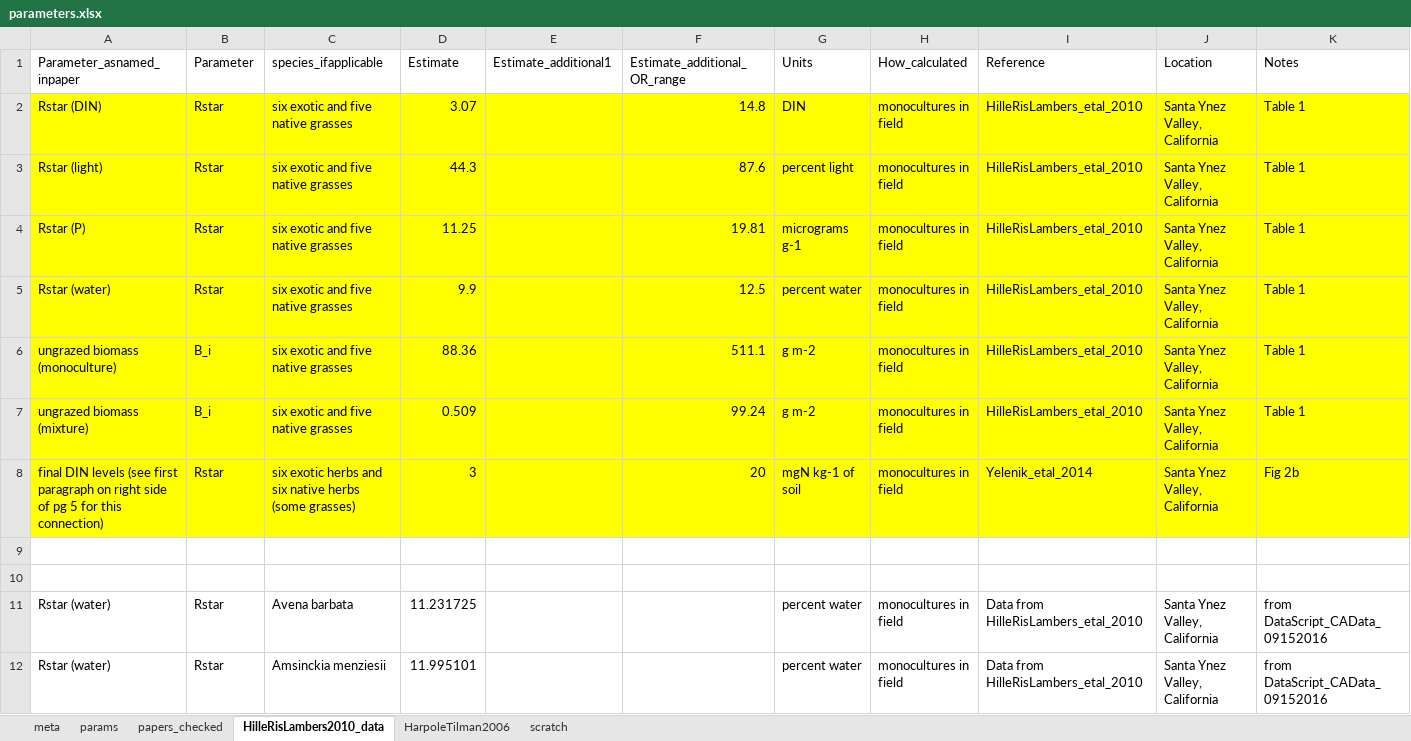
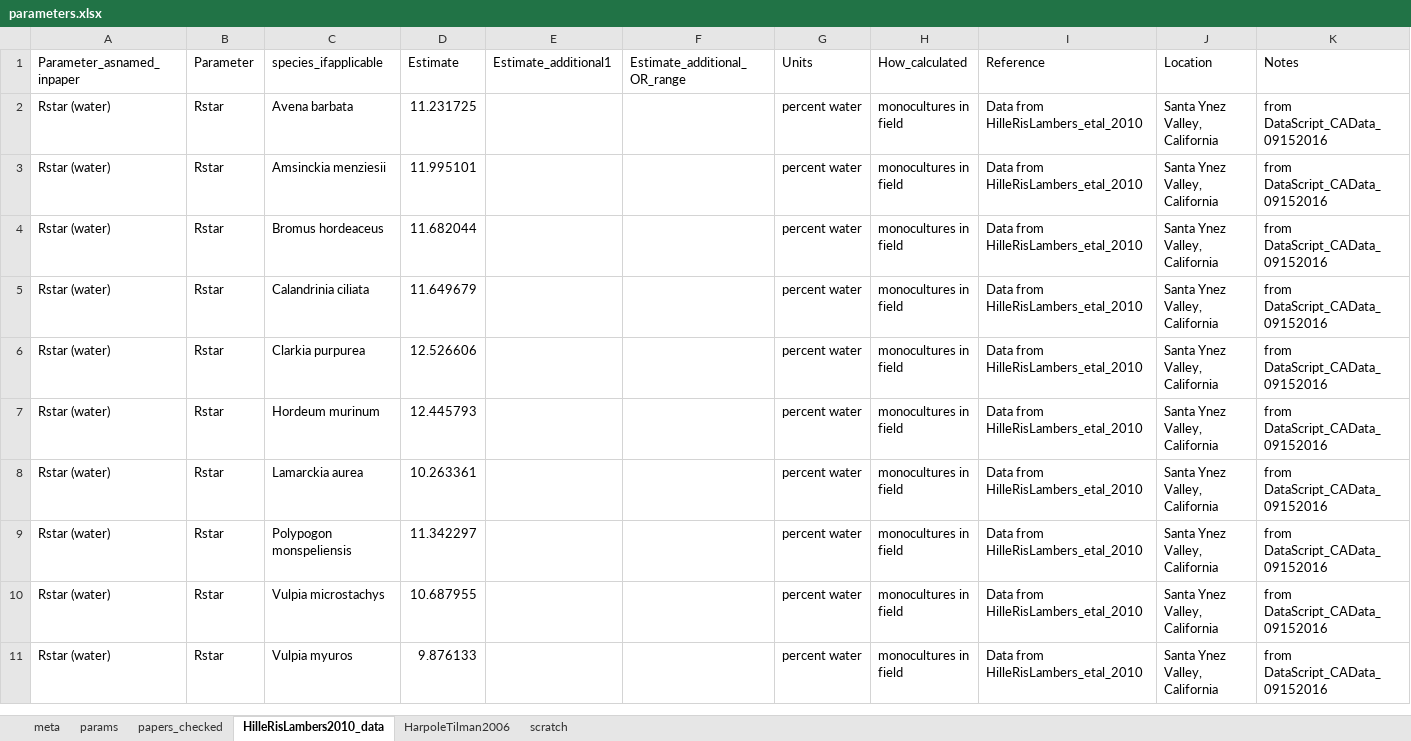
Before and after one commit to lizzieinvancouver/temporalvar, an Excel workbook: docs/notes/parametermusings/parameters.xlsx, sheet HilleRisLambers2010_data, drawn as a sheet; only a part is shown; the shorter side is filled out with more unchanged rows; values as stored, in another font and other column widths than the file's, no borders; removed rows and columns are numbered as before the commit, all else as after; rows hold the shown columns only; the diff covers the shown part only; the diff names each change by its address in the sheet, - before the commit and + after, or states it on an @@ line.

Commit message:
Finished entering data from Janneke into params sheet

```diff
--- a/docs/notes/parametermusings/parameters.xlsx (sheet HilleRisLambers2010_data)
+++ b/docs/notes/parametermusings/parameters.xlsx (sheet HilleRisLambers2010_data)
-row 2: Rstar (DIN) | Rstar | six exotic and five native grasses | 3.07 |  | 14.8 | DIN | monocultures in field | HilleRisLambers_etal_2010 | Santa Ynez Valley, California | Table 1
-row 3: Rstar (light) | Rstar | six exotic and five native grasses | 44.3 |  | 87.6 | percent light | monocultures in field | HilleRisLambers_etal_2010 | Santa Ynez Valley, California | Table 1
-row 4: Rstar (P) | Rstar | six exotic and five native grasses | 11.25 |  | 19.81 | micrograms g-1 | monocultures in field | HilleRisLambers_etal_2010 | Santa Ynez Valley, California | Table 1
-row 5: Rstar (water) | Rstar | six exotic and five native grasses | 9.9 |  | 12.5 | percent water | monocultures in field | HilleRisLambers_etal_2010 | Santa Ynez Valley, California | Table 1
-row 6: ungrazed biomass (monoculture) | B_i | six exotic and five native grasses | 88.36 |  | 511.1 | g m-2 | monocultures in field | HilleRisLambers_etal_2010 | Santa Ynez Valley, California | Table 1
-row 7: ungrazed biomass (mixture) | B_i | six exotic and five native grasses | 0.509 |  | 99.24 | g m-2 | monocultures in field | HilleRisLambers_etal_2010 | Santa Ynez Valley, California | Table 1
-row 8: final DIN levels (see first paragraph on right side of pg 5 for this connection) | Rstar | six exotic herbs and six native herbs (some grasses) | 3 |  | 20 | mgN kg-1 of soil | monocultures in field | Yelenik_etal_2014 | Santa Ynez Valley, California | Fig 2b
-row 9: (empty)
-row 10: (empty)
```
Also changed, not shown: 33 added rows and 22 edited cells elsewhere in this sheet, sheet params, formulas that keep their value, 2 other files.
